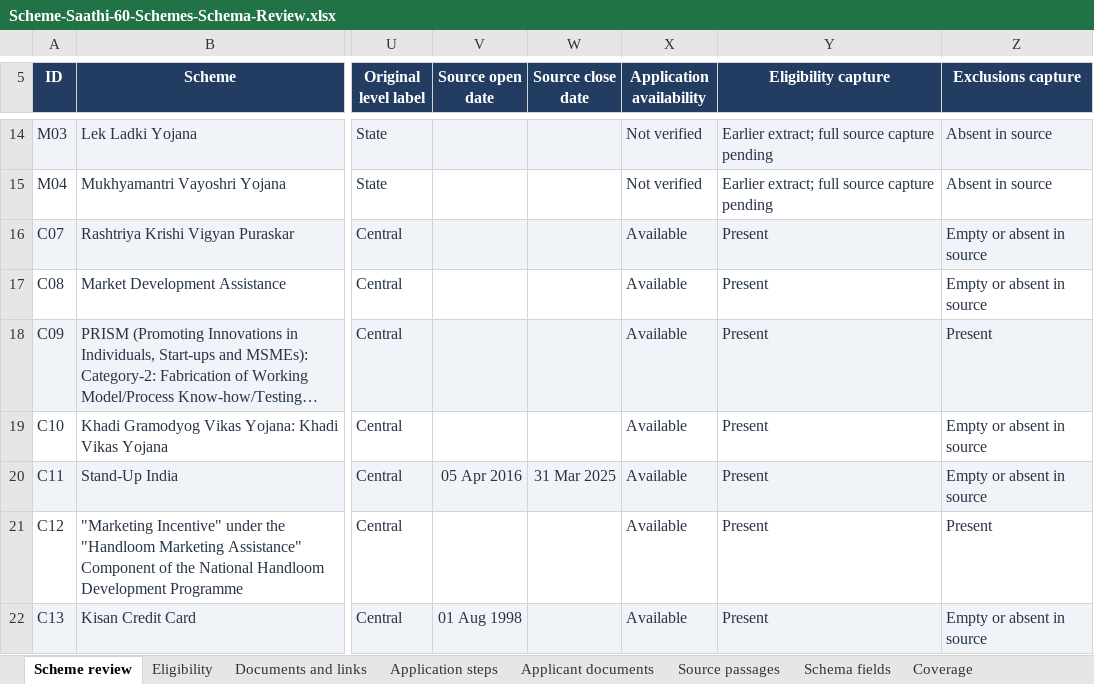
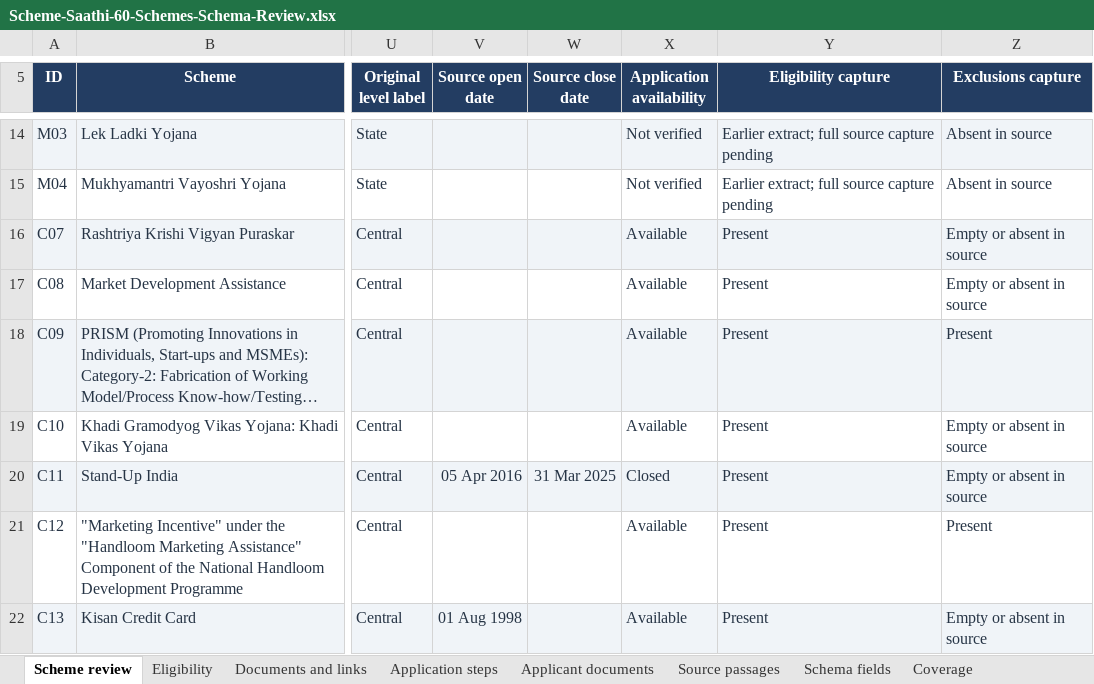
Before and after one commit to scheme-saathi/scheme-saathi, an Excel workbook: docs/Scheme-Saathi-60-Schemes-Schema-Review.xlsx, sheet Scheme review, drawn as a sheet; only a part is shown, gaps mark what is left out; long unchanged cells end in …; values as stored, in another font and other column widths than the file's, no borders; conditional formats and table styles not drawn; the diff names each change by its address in the sheet, - before the commit and + after, or states it on an @@ line.

Commit message:
Mark C11 (Stand-Up India) closed after recheck
Rechecked C11 and M14 on their official pages on 2 November 2026;
both are closed. Sets C11 back to closed in its JSON record, the
review workbook and the docs. Availability is now 54 open, 2 closed
(C11, M14), 2 unverified (M11, M21). Fixes the failing Excel export
test, which expects C11 to export as closed.

```diff
--- a/docs/Scheme-Saathi-60-Schemes-Schema-Review.xlsx (sheet Scheme review)
+++ b/docs/Scheme-Saathi-60-Schemes-Schema-Review.xlsx (sheet Scheme review)
-X20 (Application availability): Available
+X20 (Application availability): Closed
```
Also changed, not shown: 3 other files.
